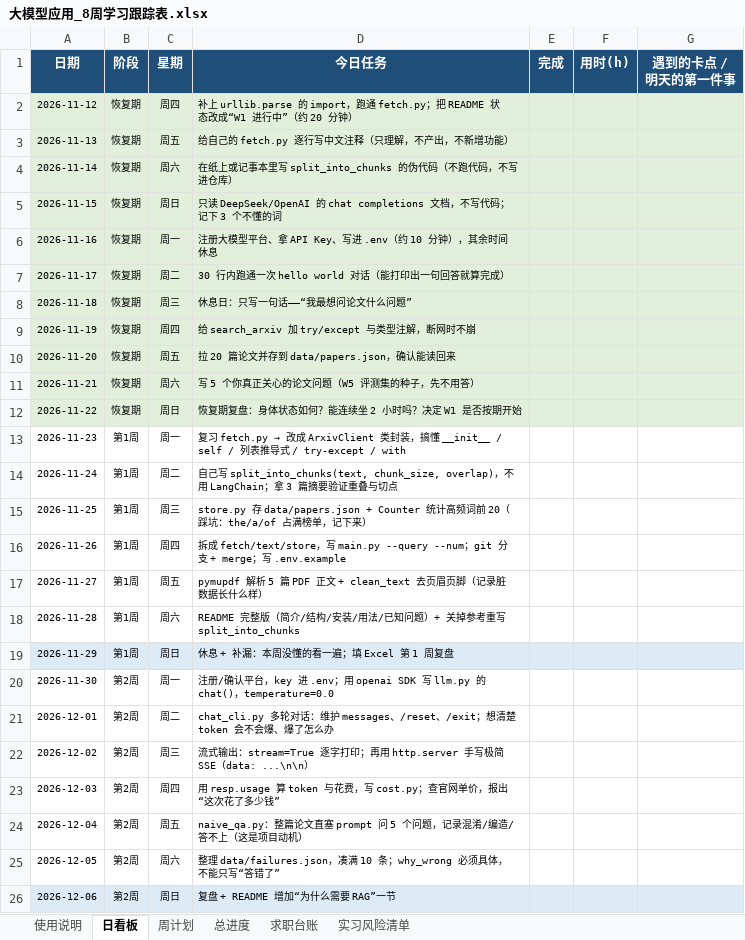
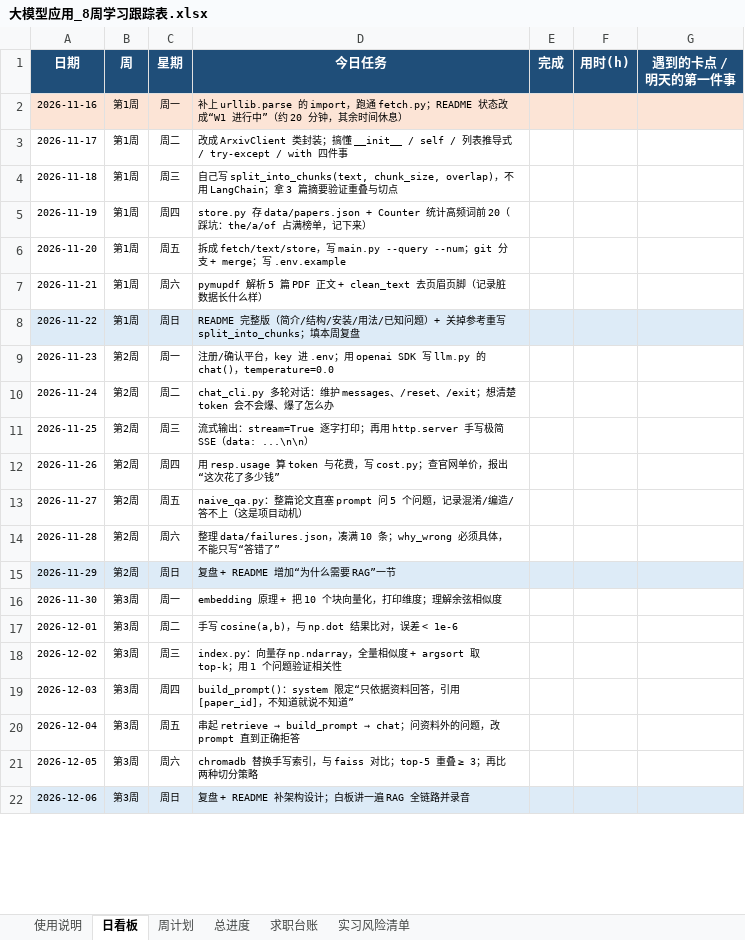
Before and after one commit to RuoChenOvO/For_Job, an Excel workbook: ToDo/大模型应用_8周学习跟踪表.xlsx, sheet 日看板, drawn as a sheet; only a part is shown; values as stored, in another font and other column widths than the file's, no borders; removed rows and columns are numbered as before the commit, all else as after; the diff covers the shown part only; the diff names each change by its address in the sheet, - before the commit and + after, or states it on an @@ line.

```diff
--- a/ToDo/大模型应用_8周学习跟踪表.xlsx (sheet 日看板)
+++ b/ToDo/大模型应用_8周学习跟踪表.xlsx (sheet 日看板)
-B1: 阶段
+B1: 周
-row 2: 2026-11-12 | 恢复期 | 周四 | 补上 urllib.parse 的 import，跑通 fetch.py；把 README 状态改成“W1 进行中”（约 20 分钟）
-row 3: 2026-11-13 | 恢复期 | 周五 | 给自己的 fetch.py 逐行写中文注释（只理解，不产出，不新增功能）
-row 4: 2026-11-14 | 恢复期 | 周六 | 在纸上或记事本里写 split_into_chunks 的伪代码（不跑代码，不写进仓库）
-row 5: 2026-11-15 | 恢复期 | 周日 | 只读 DeepSeek/OpenAI 的 chat completions 文档，不写代码；记下 3 个不懂的词
-A2:G2 fill: #E2EFDA
+A2:G2 fill: #FCE4D6
-B2:B8 (周): 恢复期
+B2:B8 (周): 第1周
-D2 (今日任务): 注册大模型平台、拿 API Key、写进 .env（约 10 分钟），其余时间休息
+D2 (今日任务): 补上 urllib.parse 的 import，跑通 fetch.py；README 状态改成“W1 进行中”（约 20 分钟，其余时间休息）
-A3:G7 fill: #E2EFDA
+A3:G7 fill: none
-D3 (今日任务): 30 行内跑通一次 hello world 对话（能打印出一句回答就算完成）
+D3 (今日任务): 改成 ArxivClient 类封装；搞懂 __init__ / self / 列表推导式 / try-except / with 四件事
-D4 (今日任务): 休息日：只写一句话——“我最想问论文什么问题”
+D4 (今日任务): 自己写 split_into_chunks(text, chunk_size, overlap)，不用 LangChain；拿 3 篇摘要验证重叠与切点
-D5 (今日任务): 给 search_arxiv 加 try/except 与类型注解，断网时不崩
+D5 (今日任务): store.py 存 data/papers.json + Counter 统计高频词前 20（踩坑：the/a/of 占满榜单，记下来）
-D6 (今日任务): 拉 20 篇论文并存到 data/papers.json，确认能读回来
+D6 (今日任务): 拆成 fetch/text/store，写 main.py --query --num；git 分支 + merge；写 .env.example
-D7 (今日任务): 写 5 个你真正关心的论文问题（W5 评测集的种子，先不用答）
+D7 (今日任务): pymupdf 解析 5 篇 PDF 正文 + clean_text 去页眉页脚（记录脏数据长什么样）
-A8:G8 fill: #E2EFDA
+A8:G8 fill: #DDEBF7
-D8 (今日任务): 恢复期复盘：身体状态如何？能连续坐 2 小时吗？决定 W1 是否按期开始
+D8 (今日任务): README 完整版（简介/结构/安装/用法/已知问题）+ 关掉参考重写 split_into_chunks；填本周复盘
-B9:B15 (周): 第1周
+B9:B15 (周): 第2周
@@ D9 (今日任务): 复习 fetch.py → 改成 ArxivClient 类封装，搞懂 __init__ / self / 列表推导式 / try-except / with → 注册/确认平台，key 进 .env；用 openai SDK 写 llm.py 的 chat()，temperature=0.0 @@
-D10 (今日任务): 自己写 split_into_chunks(text, chunk_size, overlap)，不用 LangChain；拿 3 篇摘要验证重叠与切点
+D10 (今日任务): chat_cli.py 多轮对话：维护 messages、/reset、/exit；想清楚 token 会不会爆、爆了怎么办
-D11 (今日任务): store.py 存 data/papers.json + Counter 统计高频词前 20（踩坑：the/a/of 占满榜单，记下来）
+D11 (今日任务): 流式输出：stream=True 逐字打印；再用 http.server 手写极简 SSE（data: ...\n\n）
-D12 (今日任务): 拆成 fetch/text/store，写 main.py --query --num；git 分支 + merge；写 .env.example
+D12 (今日任务): 用 resp.usage 算 token 与花费，写 cost.py；查官网单价，报出“这次花了多少钱”
-D13 (今日任务): pymupdf 解析 5 篇 PDF 正文 + clean_text 去页眉页脚（记录脏数据长什么样）
+D13 (今日任务): naive_qa.py：整篇论文直塞 prompt 问 5 个问题，记录混淆/编造/答不上（这是项目动机）
-D14 (今日任务): README 完整版（简介/结构/安装/用法/已知问题）+ 关掉参考重写 split_into_chunks
+D14 (今日任务): 整理 data/failures.json，凑满 10 条；why_wrong 必须具体，不能只写“答错了”
-D15 (今日任务): 休息 + 补漏：本周没懂的看一遍；填 Excel 第 1 周复盘
+D15 (今日任务): 复盘 + README 增加“为什么需要 RAG”一节
-B16:B22 (周): 第2周
+B16:B22 (周): 第3周
-D16 (今日任务): 注册/确认平台，key 进 .env；用 openai SDK 写 llm.py 的 chat()，temperature=0.0
+D16 (今日任务): embedding 原理 + 把 10 个块向量化，打印维度；理解余弦相似度
-D17 (今日任务): chat_cli.py 多轮对话：维护 messages、/reset、/exit；想清楚 token 会不会爆、爆了怎么办
+D17 (今日任务): 手写 cosine(a,b)，与 np.dot 结果比对，误差 < 1e-6
-D18 (今日任务): 流式输出：stream=True 逐字打印；再用 http.server 手写极简 SSE（data: ...\n\n）
+D18 (今日任务): index.py：向量存 np.ndarray，全量相似度 + argsort 取 top-k；用 1 个问题验证相关性
-D19 (今日任务): 用 resp.usage 算 token 与花费，写 cost.py；查官网单价，报出“这次花了多少钱”
+D19 (今日任务): build_prompt()：system 限定“只依据资料回答，引用 [paper_id]，不知道就说不知道”
@@ D20 (今日任务): naive_qa.py：整篇论文直塞 prompt 问 5 个问题，记录混淆/编造/答不上（这是项目动机） → 串起 retrieve → build_prompt → chat；问资料外的问题，改 prompt 直到正确拒答 @@
-D21 (今日任务): 整理 data/failures.json，凑满 10 条；why_wrong 必须具体，不能只写“答错了”
+D21 (今日任务): chromadb 替换手写索引，与 faiss 对比；top-5 重叠 ≥ 3；再比两种切分策略
-D22 (今日任务): 复盘 + README 增加“为什么需要 RAG”一节
+D22 (今日任务): 复盘 + README 补架构设计；白板讲一遍 RAG 全链路并录音
```
Also changed, not shown: 7 removed rows, 70 edited cells and cell formats elsewhere in this sheet, sheet 使用说明, sheet 周计划, sheet 总进度, sheet 实习风险清单, 1 other file.
